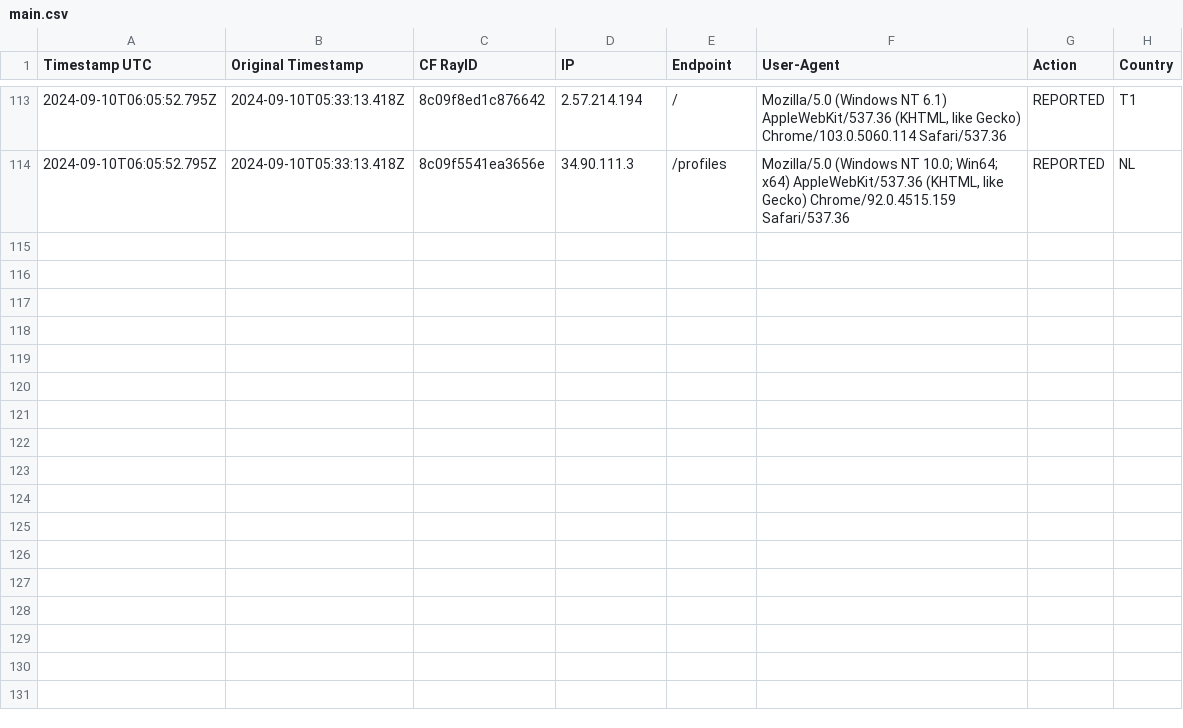
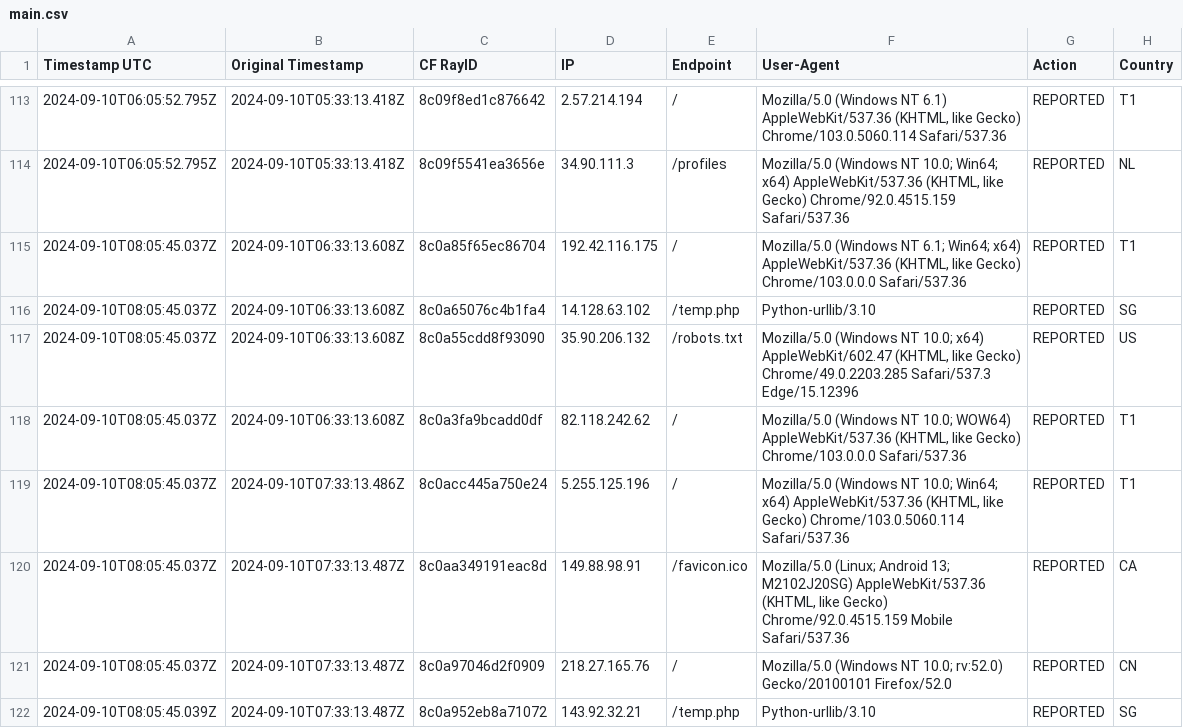
Before and after one commit to sefinek24/Malicious-IP-Addresses, a CSV file: lists/main.csv, drawn as a sheet; only a part is shown, gaps mark what is left out.

Commit message:
Update the list of malicious IP addresses [2 files]
lists/main.csv
lists/main.txt

```diff
--- a/lists/main.csv
+++ b/lists/main.csv
@@ -114 +114,9 @@ Timestamp UTC, Original Timestamp, CF RayID, IP, Endpoint, User-Agent, Action, C
 2024-09-10T06:05:52.795Z,2024-09-10T05:33:13.418Z,8c09f5541ea3656e,34.90.111.3,/profiles,"Mozilla/5.0 (Windows NT 10.0; Win64; x64) AppleWebKit/537.36 (KHTML, like Gecko) Chrome/92.0.4515.159 Safari/537.36",REPORTED,NL
+2024-09-10T08:05:45.037Z,2024-09-10T06:33:13.608Z,8c0a85f65ec86704,192.42.116.175,/,"Mozilla/5.0 (Windows NT 6.1; Win64; x64) AppleWebKit/537.36 (KHTML, like Gecko) Chrome/103.0.0.0 Safari/537.36",REPORTED,T1
+2024-09-10T08:05:45.037Z,2024-09-10T06:33:13.608Z,8c0a65076c4b1fa4,14.128.63.102,/temp.php,Python-urllib/3.10,REPORTED,SG
+2024-09-10T08:05:45.037Z,2024-09-10T06:33:13.608Z,8c0a55cdd8f93090,35.90.206.132,/robots.txt,"Mozilla/5.0 (Windows NT 10.0; x64) AppleWebKit/602.47 (KHTML, like Gecko) Chrome/49.0.2203.285 Safari/537.3 Edge/15.12396",REPORTED,US
+2024-09-10T08:05:45.037Z,2024-09-10T06:33:13.608Z,8c0a3fa9bcadd0df,82.118.242.62,/,"Mozilla/5.0 (Windows NT 10.0; WOW64) AppleWebKit/537.36 (KHTML, like Gecko) Chrome/103.0.0.0 Safari/537.36",REPORTED,T1
+2024-09-10T08:05:45.037Z,2024-09-10T07:33:13.486Z,8c0acc445a750e24,5.255.125.196,/,"Mozilla/5.0 (Windows NT 10.0; Win64; x64) AppleWebKit/537.36 (KHTML, like Gecko) Chrome/103.0.5060.114 Safari/537.36",REPORTED,T1
+2024-09-10T08:05:45.037Z,2024-09-10T07:33:13.487Z,8c0aa349191eac8d,149.88.98.91,/favicon.ico,"Mozilla/5.0 (Linux; Android 13; M2102J20SG) AppleWebKit/537.36 (KHTML, like Gecko) Chrome/92.0.4515.159 Mobile Safari/537.36",REPORTED,CA
+2024-09-10T08:05:45.037Z,2024-09-10T07:33:13.487Z,8c0a97046d2f0909,218.27.165.76,/,Mozilla/5.0 (Windows NT 10.0; rv:52.0) Gecko/20100101 Firefox/52.0,REPORTED,CN
+2024-09-10T08:05:45.039Z,2024-09-10T07:33:13.487Z,8c0a952eb8a71072,143.92.32.21,/temp.php,Python-urllib/3.10,REPORTED,SG
```
Also changed, not shown: 1 other file.
